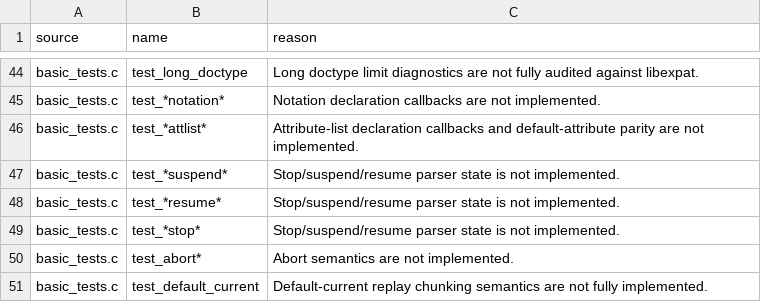
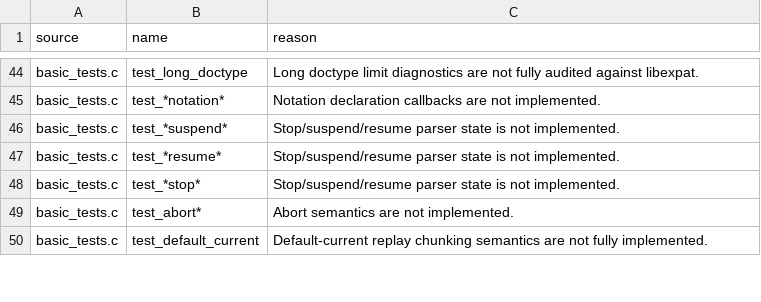
Before and after one commit to andersoxie/xpact, a TSV file: adapters/libexpat/expected-failures.tsv, drawn as a sheet; only a part is shown, gaps mark what is left out; the diff names each change by its address in the sheet, - before the commit and + after, or states it on an @@ line.

```diff
--- a/adapters/libexpat/expected-failures.tsv
+++ b/adapters/libexpat/expected-failures.tsv
-row 46: basic_tests.c | test_*attlist* | Attribute-list declaration callbacks and default-attribute parity are not implemented.
```
Also changed, not shown: adapters/libexpat/parity.tsv, 14 other files.
